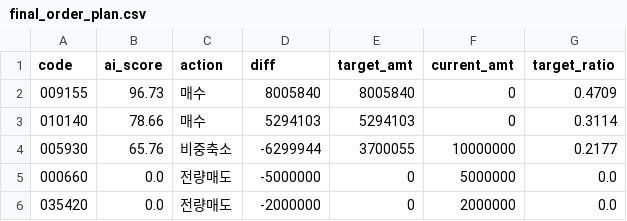
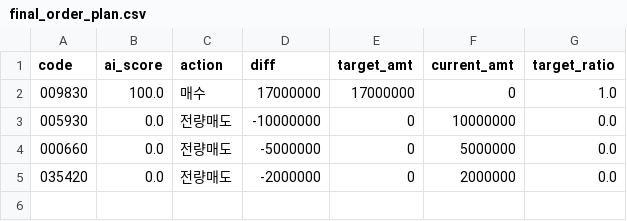
Before and after one commit to skRookies1team/MyEggBasket-AI, a CSV file: ai_pipeline/final_order_plan.csv, drawn as a sheet.

```diff
--- a/ai_pipeline/final_order_plan.csv
+++ b/ai_pipeline/final_order_plan.csv
@@ -1,5 +1,4 @@
 code,ai_score,action,diff,target_amt,current_amt,target_ratio
-009155,96.73,매수,8005840,8005840,0,0.4709
-010140,78.66,매수,5294103,5294103,0,0.3114
-005930,65.76,비중축소,-6299944,3700055,10000000,0.2177
+009830,100.0,매수,17000000,17000000,0,1.0
+005930,0.0,전량매도,-10000000,0,10000000,0.0
 000660,0.0,전량매도,-5000000,0,5000000,0.0
```
Also changed, not shown: final_dataset_with_gcn.csv, 24 other files.
